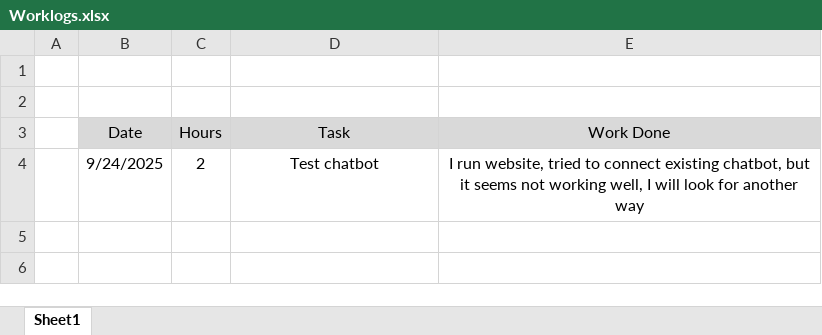
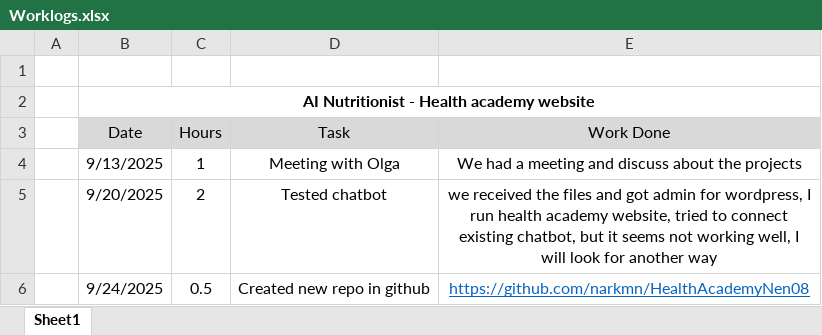
Before and after one commit to narkmn/F2025_4495_050_Nen408, an Excel workbook: Project_NEn408/Document/Worklogs.xlsx, sheet Sheet1, drawn as a sheet; values as stored, in another font and other column widths than the file's, no borders; addresses are those after the commit; the diff names each change by its address in the sheet, - before the commit and + after, or states it on an @@ line.

Commit message:
Added worklog here

```diff
--- a/Project_NEn408/Document/Worklogs.xlsx (sheet Sheet1)
+++ b/Project_NEn408/Document/Worklogs.xlsx (sheet Sheet1)
-B2 (Date): (empty)
+B2 (Date): AI Nutritionist - Health academy website
+B2:E2 merged
+row 4:  | 9/13/2025 | 1 | Meeting with Olga | We had a meeting and discuss about the projects
-B5 (Date): 9/24/2025
+B5 (Date): 9/20/2025
-D5 (Task): Test chatbot
+D5 (Task): Tested chatbot
-E5 (Work Done): I run website, tried…
+E5 (Work Done): we received the files and got admin for wordpress, I run health academy website, tried…
+row 6:  | 9/24/2025 | 0.5 | Created new repo in github | https://github.com/narkmn/HealthAcademyNen08
```
Also changed, not shown: 1 other file.
